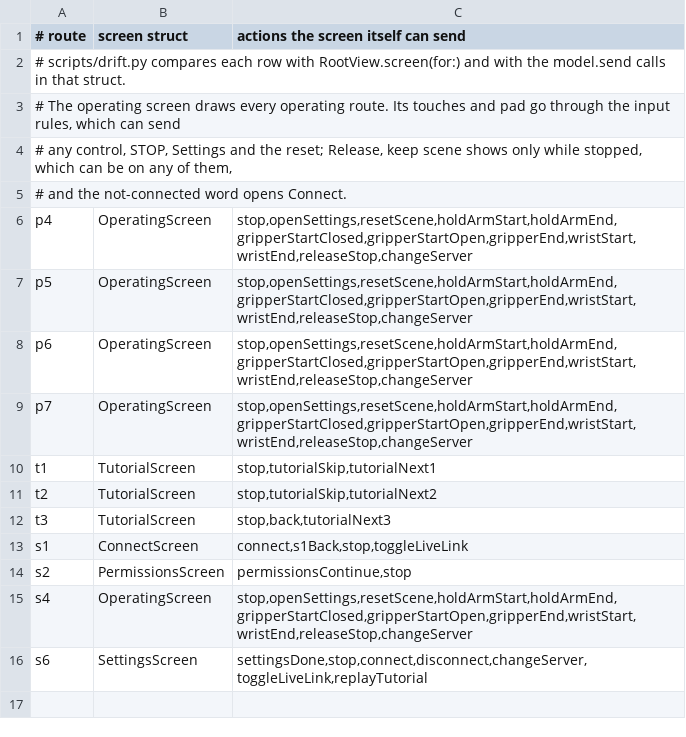
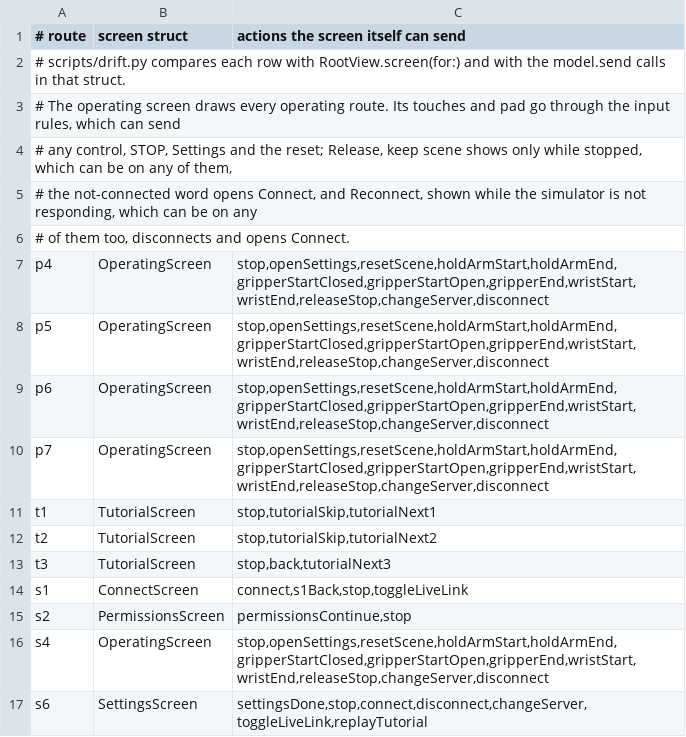
Before and after one commit to WIDM/teleop-ios, a TSV file: tools/session-safety/ui-map.tsv, drawn as a sheet.

Commit message:
Tell the operator when the simulator pauses, and never leave them stuck
The simulator's loop can pause for seconds and recover, or stop for good.
A detector reads the state stream and the server's sim_stalled answers and
reports running, paused, or not responding after 15 s. While paused no new
move, release or reset is sent and the screen says to wait; the emergency
stop and the end of a hold always go out. When not responding the app says
so once and offers Reconnect, which presses STOP first and keeps that stop
owed until the server confirms it. A stop the server latched during a pause
is explained once the simulator runs again.

```diff
--- a/tools/session-safety/ui-map.tsv
+++ b/tools/session-safety/ui-map.tsv
@@ -4,7 +4,8 @@
 # any control, STOP, Settings and the reset; Release, keep scene shows only while stopped, which can be on any of them,
-# and the not-connected word opens Connect.
-p4	OperatingScreen	stop,openSettings,resetScene,holdArmStart,holdArmEnd,gripperStartClosed,gripperStartOpen,gripperEnd,wristStart,wristEnd,releaseStop,changeServer
-p5	OperatingScreen	stop,openSettings,resetScene,holdArmStart,holdArmEnd,gripperStartClosed,gripperStartOpen,gripperEnd,wristStart,wristEnd,releaseStop,changeServer
-p6	OperatingScreen	stop,openSettings,resetScene,holdArmStart,holdArmEnd,gripperStartClosed,gripperStartOpen,gripperEnd,wristStart,wristEnd,releaseStop,changeServer
-p7	OperatingScreen	stop,openSettings,resetScene,holdArmStart,holdArmEnd,gripperStartClosed,gripperStartOpen,gripperEnd,wristStart,wristEnd,releaseStop,changeServer
+# the not-connected word opens Connect, and Reconnect, shown while the simulator is not responding, which can be on any
+# of them too, disconnects and opens Connect.
+p4	OperatingScreen	stop,openSettings,resetScene,holdArmStart,holdArmEnd,gripperStartClosed,gripperStartOpen,gripperEnd,wristStart,wristEnd,releaseStop,changeServer,disconnect
+p5	OperatingScreen	stop,openSettings,resetScene,holdArmStart,holdArmEnd,gripperStartClosed,gripperStartOpen,gripperEnd,wristStart,wristEnd,releaseStop,changeServer,disconnect
+p6	OperatingScreen	stop,openSettings,resetScene,holdArmStart,holdArmEnd,gripperStartClosed,gripperStartOpen,gripperEnd,wristStart,wristEnd,releaseStop,changeServer,disconnect
+p7	OperatingScreen	stop,openSettings,resetScene,holdArmStart,holdArmEnd,gripperStartClosed,gripperStartOpen,gripperEnd,wristStart,wristEnd,releaseStop,changeServer,disconnect
 t1	TutorialScreen	stop,tutorialSkip,tutorialNext1
@@ -14,3 +15,3 @@ s1	ConnectScreen	connect,s1Back,stop,toggleLiveLink
 s2	PermissionsScreen	permissionsContinue,stop
-s4	OperatingScreen	stop,openSettings,resetScene,holdArmStart,holdArmEnd,gripperStartClosed,gripperStartOpen,gripperEnd,wristStart,wristEnd,releaseStop,changeServer
+s4	OperatingScreen	stop,openSettings,resetScene,holdArmStart,holdArmEnd,gripperStartClosed,gripperStartOpen,gripperEnd,wristStart,wristEnd,releaseStop,changeServer,disconnect
 s6	SettingsScreen	settingsDone,stop,connect,disconnect,changeServer,toggleLiveLink,replayTutorial
```
Also changed, not shown: 24 other files.
